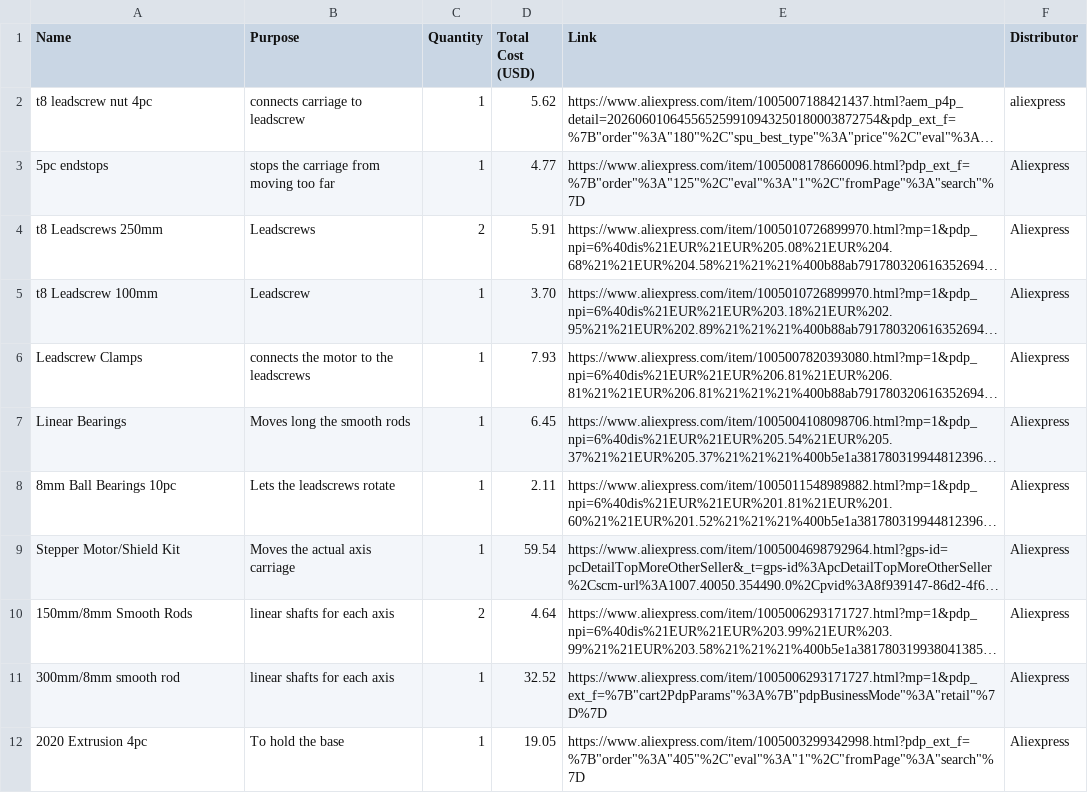
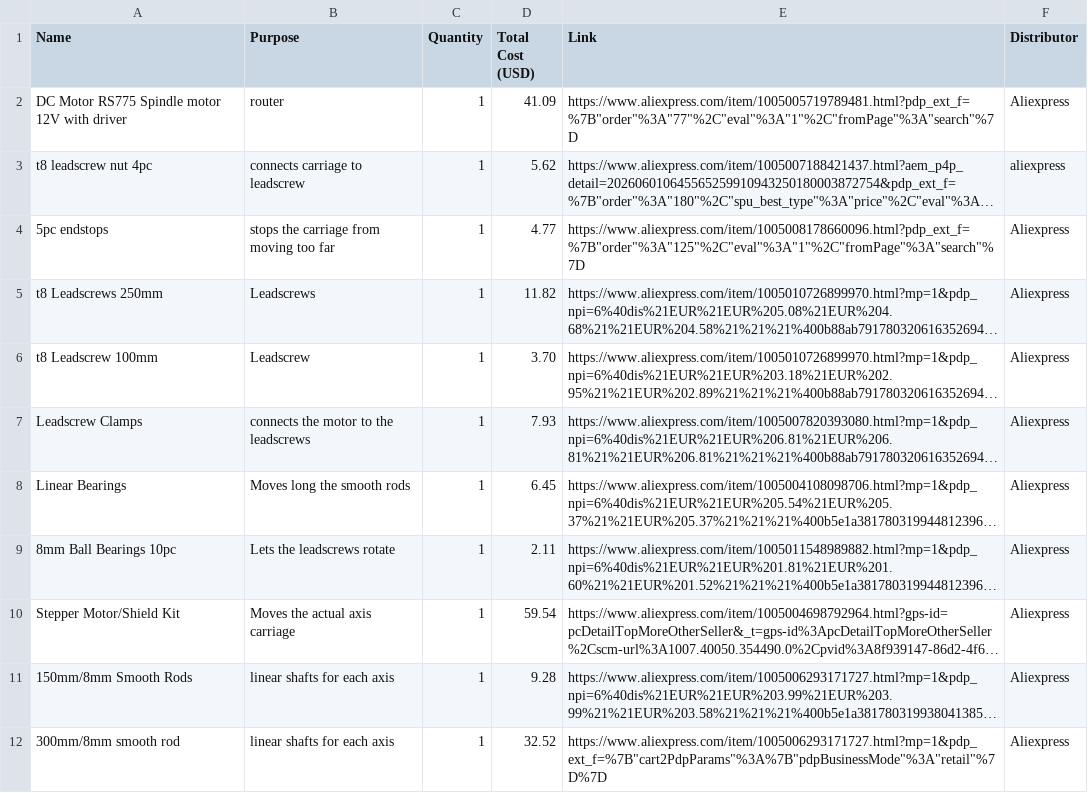
Before and after one commit to anadskman/Desktop-CNC-Machine, a CSV file: Mini Desktop CNC-bom.csv, drawn as a sheet; only a part is shown; the shorter side is filled out with more unchanged rows; long unchanged cells end in …; addresses are those after the commit; the diff names each change by its address in the sheet, - before the commit and + after, or states it on an @@ line.

Commit message:
Update Mini Desktop CNC-bom.csv

```diff
--- a/Mini Desktop CNC-bom.csv
+++ b/Mini Desktop CNC-bom.csv
+row 2: DC Motor RS775 Spindle motor 12V with driver | router | 1 | 41.09 | https://www.aliexpress.com/item/1005005719789481.html?pdp_ext_f=%7B"order"%3A"77"%2C"eval"%3A"1"%2C"fromPage"%3A"search"%7D | Aliexpress
-C5 (Quantity): 2
+C5 (Quantity): 1
-D5 (Total Cost (USD)): 5.91
+D5 (Total Cost (USD)): 11.82
-C11 (Quantity): 2
+C11 (Quantity): 1
-D11 (Total Cost (USD)): 4.64
+D11 (Total Cost (USD)): 9.28
```
